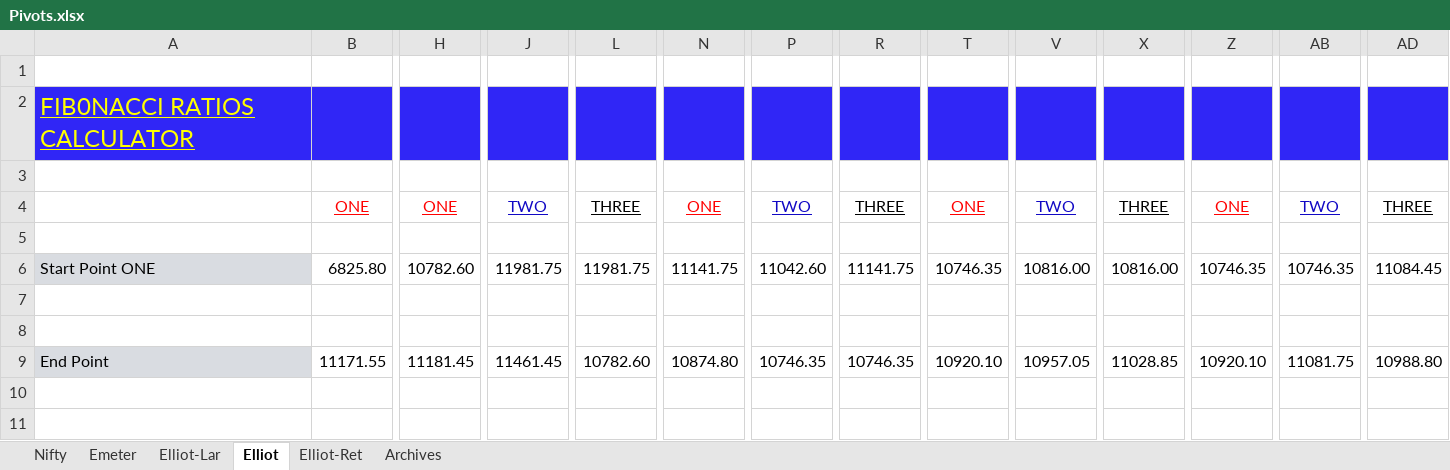
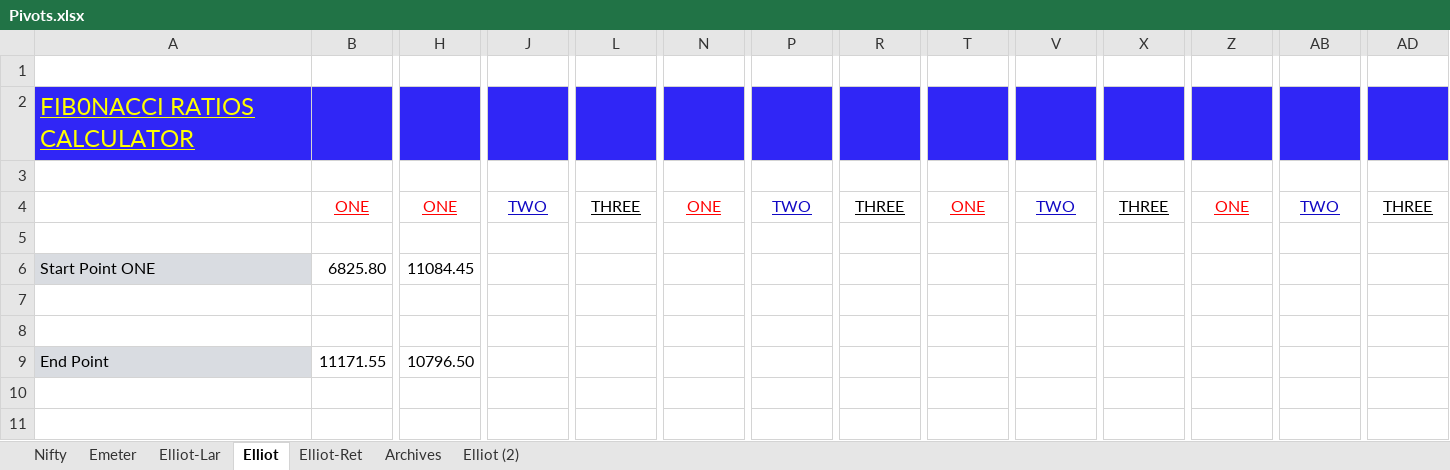
Before and after one commit to anbumaran/stocks, an Excel workbook: Pivots.xlsx, sheet Elliot, drawn as a sheet; only a part is shown, gaps mark what is left out; values as stored, in another font and other column widths than the file's, no borders; the diff covers the shown part only; the diff names each change by its address in the sheet, - before the commit and + after, or states it on an @@ line.

```diff
--- a/Pivots.xlsx (sheet Elliot)
+++ b/Pivots.xlsx (sheet Elliot)
+sheet tab: Elliot (2)
-H6: 10782.60
+H6: 11084.45
-J6: 11981.75
+J6: (empty)
-L6: 11981.75
+L6: (empty)
-N6: 11141.75
+N6: (empty)
-P6: 11042.60
+P6: (empty)
-R6: 11141.75
+R6: (empty)
-T6: 10746.35
+T6: (empty)
-V6: 10816.00
+V6: (empty)
-X6: 10816.00
+X6: (empty)
-Z6: 10746.35
+Z6: (empty)
-AB6: 10746.35
+AB6: (empty)
-AD6: 11084.45
+AD6: (empty)
-H9: 11181.45
+H9: 10796.50
-J9: 11461.45
+J9: (empty)
-L9: 10782.60
+L9: (empty)
-N9: 10874.80
+N9: (empty)
-P9: 10746.35
+P9: (empty)
-R9: 10746.35
+R9: (empty)
-T9: 10920.10
+T9: (empty)
-V9: 10957.05
+V9: (empty)
-X9: 11028.85
+X9: (empty)
-Z9: 10920.10
+Z9: (empty)
-AB9: 11081.75
+AB9: (empty)
-AD9: 10988.80
+AD9: (empty)
```
Also changed, not shown: 569 edited cells elsewhere in this sheet, sheet Nifty, hidden cells.
